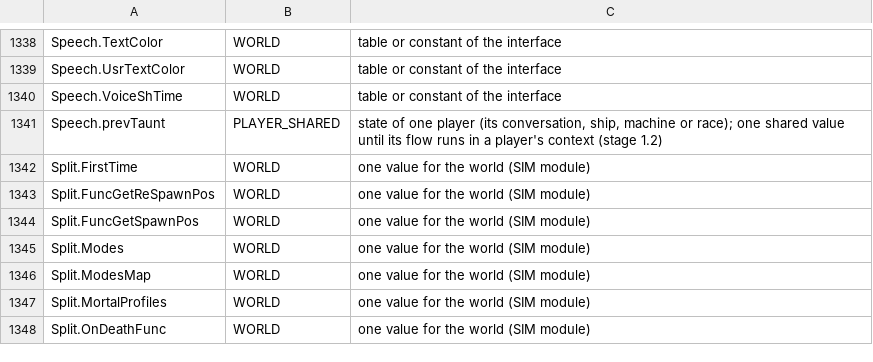
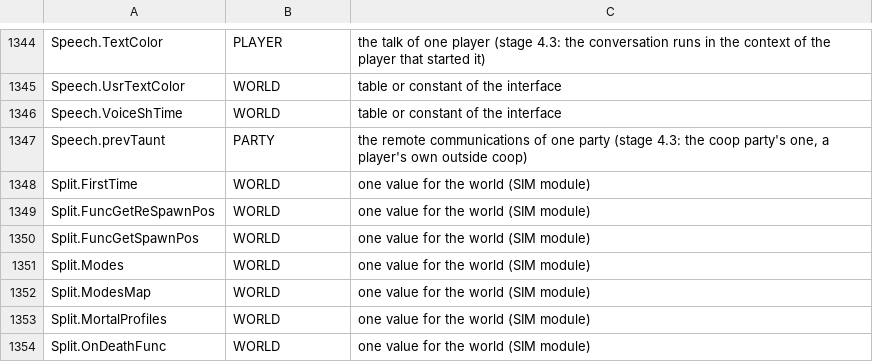
Before and after one commit to Blackwolf1337/scrapland, a TSV file: tools/script/netclass/modvar.tsv, drawn as a sheet; only a part is shown, gaps mark what is left out; addresses are those after the commit; the diff covers the shown part only; the diff names each change by its address in the sheet, - before the commit and + after, or states it on an @@ line.

Commit message:
Speech per player: the talk's module variables PLAYER and the remote communications' PARTY in the netclass table (the NI talks and the answer callback too), every entry of the module in a player's context (the world's context enters the player of the site's rule), a character that talks to another player is busy (single player's answer of a robot that cannot talk), a player's first read of a list or dict variable gets its own copy

```diff
--- a/tools/script/netclass/modvar.tsv
+++ b/tools/script/netclass/modvar.tsv
-B1344: WORLD
+B1344: PLAYER
-C1344: table or constant of the interface
+C1344: the talk of one player (stage 4.3: the conversation runs in the context of the player that started it)
-B1347: PLAYER_SHARED
+B1347: PARTY
-C1347: state of one player (its conversation, ship, machine or race); one shared value until its flow runs in a player's context (stage 1.2)
+C1347: the remote communications of one party (stage 4.3: the coop party's one, a player's own outside coop)
```
Also changed, not shown: 6 added rows and 40 edited cells elsewhere in this file, 3 other files.
